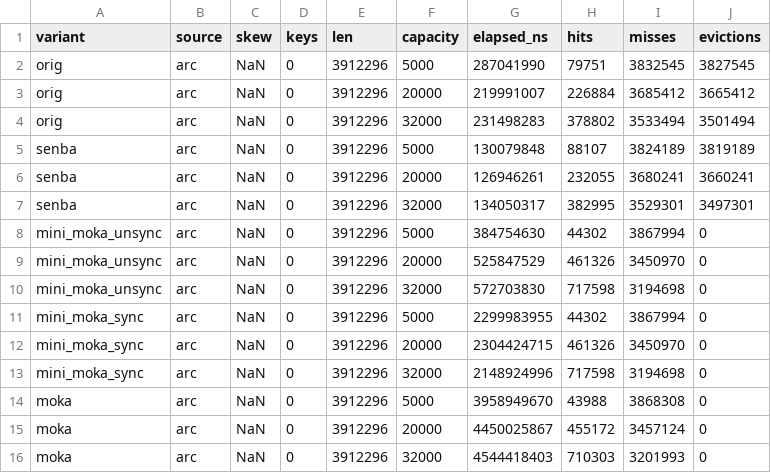
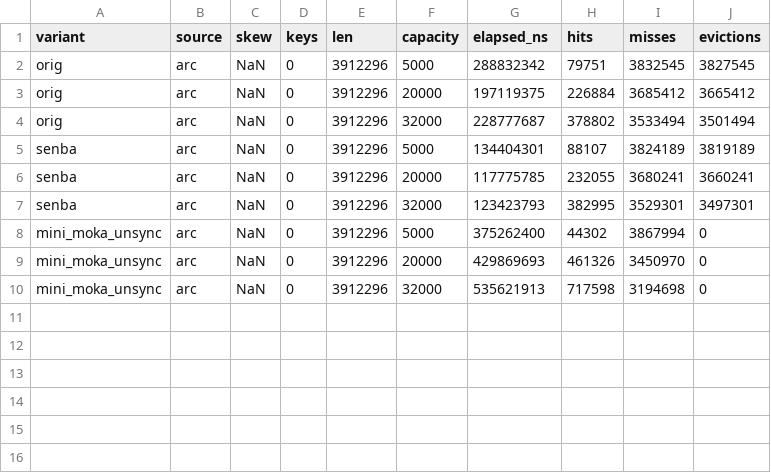
Before and after one commit to saka1/senba-cache, a CSV file: docs/reports/data/2026-05-08-external-lib-sweep/p3.csv, drawn as a sheet.

```diff
--- a/docs/reports/data/2026-05-08-external-lib-sweep/p3.csv
+++ b/docs/reports/data/2026-05-08-external-lib-sweep/p3.csv
@@ -1,16 +1,10 @@
 variant,source,skew,keys,len,capacity,elapsed_ns,hits,misses,evictions
-orig,arc,NaN,0,3912296,5000,287041990,79751,3832545,3827545
-orig,arc,NaN,0,3912296,20000,219991007,226884,3685412,3665412
-orig,arc,NaN,0,3912296,32000,231498283,378802,3533494,3501494
-senba,arc,NaN,0,3912296,5000,130079848,88107,3824189,3819189
-senba,arc,NaN,0,3912296,20000,126946261,232055,3680241,3660241
-senba,arc,NaN,0,3912296,32000,134050317,382995,3529301,3497301
-mini_moka_unsync,arc,NaN,0,3912296,5000,384754630,44302,3867994,0
-mini_moka_unsync,arc,NaN,0,3912296,20000,525847529,461326,3450970,0
-mini_moka_unsync,arc,NaN,0,3912296,32000,572703830,717598,3194698,0
-mini_moka_sync,arc,NaN,0,3912296,5000,2299983955,44302,3867994,0
-mini_moka_sync,arc,NaN,0,3912296,20000,2304424715,461326,3450970,0
-mini_moka_sync,arc,NaN,0,3912296,32000,2148924996,717598,3194698,0
-moka,arc,NaN,0,3912296,5000,3958949670,43988,3868308,0
-moka,arc,NaN,0,3912296,20000,4450025867,455172,3457124,0
-moka,arc,NaN,0,3912296,32000,4544418403,710303,3201993,0
+orig,arc,NaN,0,3912296,5000,288832342,79751,3832545,3827545
+orig,arc,NaN,0,3912296,20000,197119375,226884,3685412,3665412
+orig,arc,NaN,0,3912296,32000,228777687,378802,3533494,3501494
+senba,arc,NaN,0,3912296,5000,134404301,88107,3824189,3819189
+senba,arc,NaN,0,3912296,20000,117775785,232055,3680241,3660241
+senba,arc,NaN,0,3912296,32000,123423793,382995,3529301,3497301
+mini_moka_unsync,arc,NaN,0,3912296,5000,375262400,44302,3867994,0
+mini_moka_unsync,arc,NaN,0,3912296,20000,429869693,461326,3450970,0
+mini_moka_unsync,arc,NaN,0,3912296,32000,535621913,717598,3194698,0
```
Also changed, not shown: docs/reports/data/2026-05-08-external-lib-sweep/concat.csv, docs/reports/data/2026-05-08-external-lib-sweep/ds1.csv, 25 other files.
